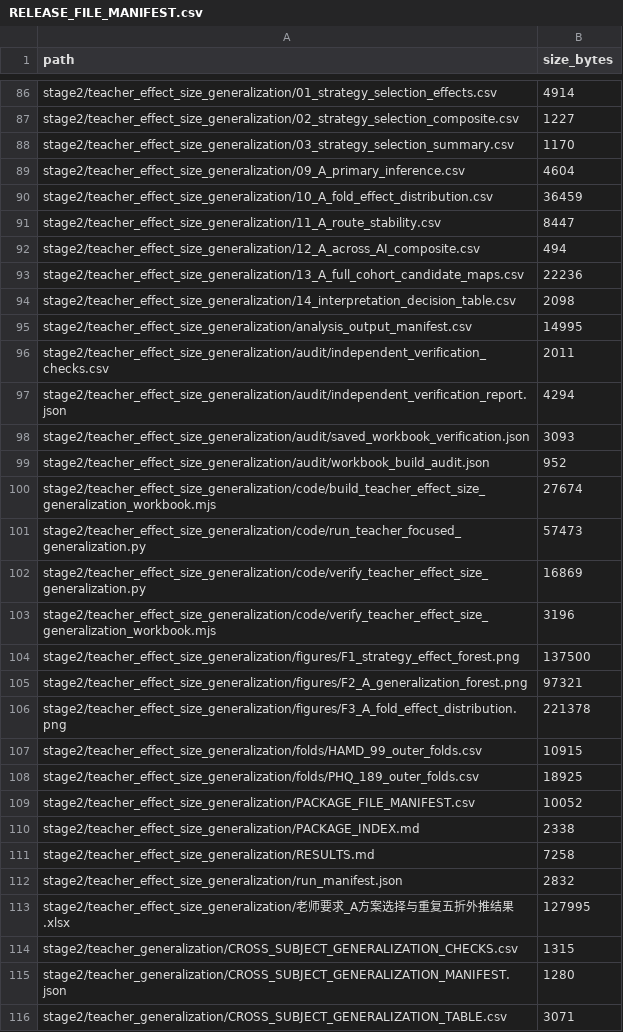
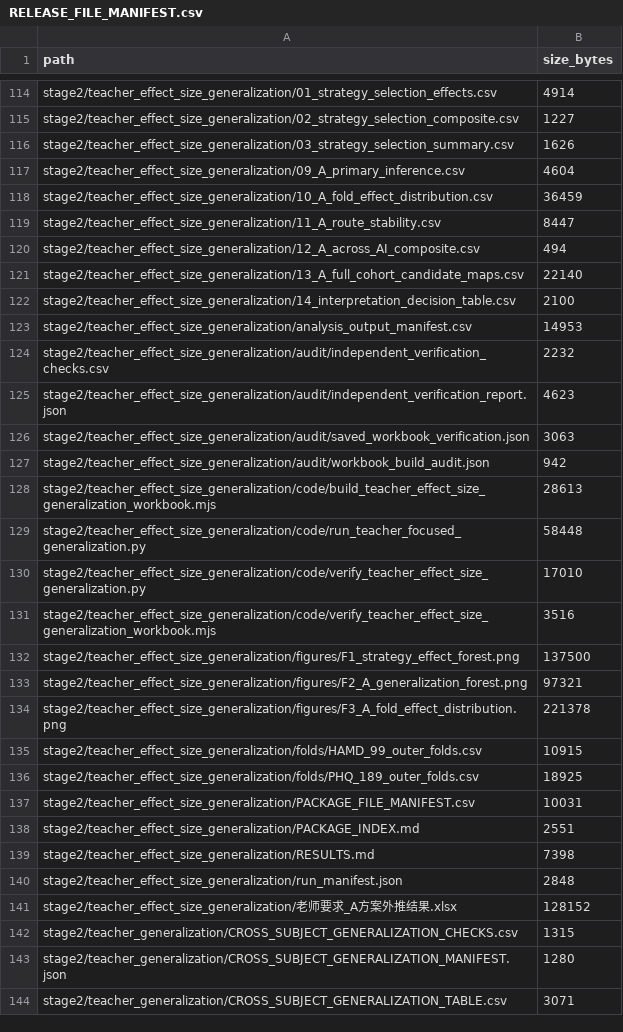
Before and after one commit to jersery66/HAMD-PHQ, a CSV file: freeze_20260912/RELEASE_FILE_MANIFEST.csv, drawn as a sheet; only a part is shown, gaps mark what is left out; the diff covers the shown part only.

```diff
--- a/freeze_20260912/RELEASE_FILE_MANIFEST.csv
+++ b/freeze_20260912/RELEASE_FILE_MANIFEST.csv
@@ -87,3 +115,3 @@ stage2/teacher_effect_size_generalization/01_strategy_selection_effects.csv,4914
 stage2/teacher_effect_size_generalization/02_strategy_selection_composite.csv,1227
-stage2/teacher_effect_size_generalization/03_strategy_selection_summary.csv,1170
+stage2/teacher_effect_size_generalization/03_strategy_selection_summary.csv,1626
 stage2/teacher_effect_size_generalization/09_A_primary_inference.csv,4604
@@ -92,13 +120,13 @@ stage2/teacher_effect_size_generalization/11_A_route_stability.csv,8447
 stage2/teacher_effect_size_generalization/12_A_across_AI_composite.csv,494
-stage2/teacher_effect_size_generalization/13_A_full_cohort_candidate_maps.csv,22236
-stage2/teacher_effect_size_generalization/14_interpretation_decision_table.csv,2098
-stage2/teacher_effect_size_generalization/analysis_output_manifest.csv,14995
-stage2/teacher_effect_size_generalization/audit/independent_verification_checks.csv,2011
-stage2/teacher_effect_size_generalization/audit/independent_verification_report.json,4294
-stage2/teacher_effect_size_generalization/audit/saved_workbook_verification.json,3093
-stage2/teacher_effect_size_generalization/audit/workbook_build_audit.json,952
-stage2/teacher_effect_size_generalization/code/build_teacher_effect_size_generalization_workbook.mjs,27674
-stage2/teacher_effect_size_generalization/code/run_teacher_focused_generalization.py,57473
-stage2/teacher_effect_size_generalization/code/verify_teacher_effect_size_generalization.py,16869
-stage2/teacher_effect_size_generalization/code/verify_teacher_effect_size_generalization_workbook.mjs,3196
+stage2/teacher_effect_size_generalization/13_A_full_cohort_candidate_maps.csv,22140
+stage2/teacher_effect_size_generalization/14_interpretation_decision_table.csv,2100
+stage2/teacher_effect_size_generalization/analysis_output_manifest.csv,14953
+stage2/teacher_effect_size_generalization/audit/independent_verification_checks.csv,2232
+stage2/teacher_effect_size_generalization/audit/independent_verification_report.json,4623
+stage2/teacher_effect_size_generalization/audit/saved_workbook_verification.json,3063
+stage2/teacher_effect_size_generalization/audit/workbook_build_audit.json,942
+stage2/teacher_effect_size_generalization/code/build_teacher_effect_size_generalization_workbook.mjs,28613
+stage2/teacher_effect_size_generalization/code/run_teacher_focused_generalization.py,58448
+stage2/teacher_effect_size_generalization/code/verify_teacher_effect_size_generalization.py,17010
+stage2/teacher_effect_size_generalization/code/verify_teacher_effect_size_generalization_workbook.mjs,3516
 stage2/teacher_effect_size_generalization/figures/F1_strategy_effect_forest.png,137500
@@ -108,7 +136,7 @@ stage2/teacher_effect_size_generalization/folds/HAMD_99_outer_folds.csv,10915
 stage2/teacher_effect_size_generalization/folds/PHQ_189_outer_folds.csv,18925
-stage2/teacher_effect_size_generalization/PACKAGE_FILE_MANIFEST.csv,10052
-stage2/teacher_effect_size_generalization/PACKAGE_INDEX.md,2338
-stage2/teacher_effect_size_generalization/RESULTS.md,7258
-stage2/teacher_effect_size_generalization/run_manifest.json,2832
-stage2/teacher_effect_size_generalization/老师要求_A方案选择与重复五折外推结果.xlsx,127995
+stage2/teacher_effect_size_generalization/PACKAGE_FILE_MANIFEST.csv,10031
+stage2/teacher_effect_size_generalization/PACKAGE_INDEX.md,2551
+stage2/teacher_effect_size_generalization/RESULTS.md,7398
+stage2/teacher_effect_size_generalization/run_manifest.json,2848
+stage2/teacher_effect_size_generalization/老师要求_A方案外推结果.xlsx,128152
 stage2/teacher_generalization/CROSS_SUBJECT_GENERALIZATION_CHECKS.csv,1315
```
Also changed, not shown: 28 added rows and 7 edited cells elsewhere in this file, freeze_20260912/stage2/teacher_effect_size_generalization/13_A_full_cohort_candidate_maps.csv, freeze_20260912/stage2/teacher_effect_size_generalization/14_interpretation_decision_table.csv, 44 other files.
